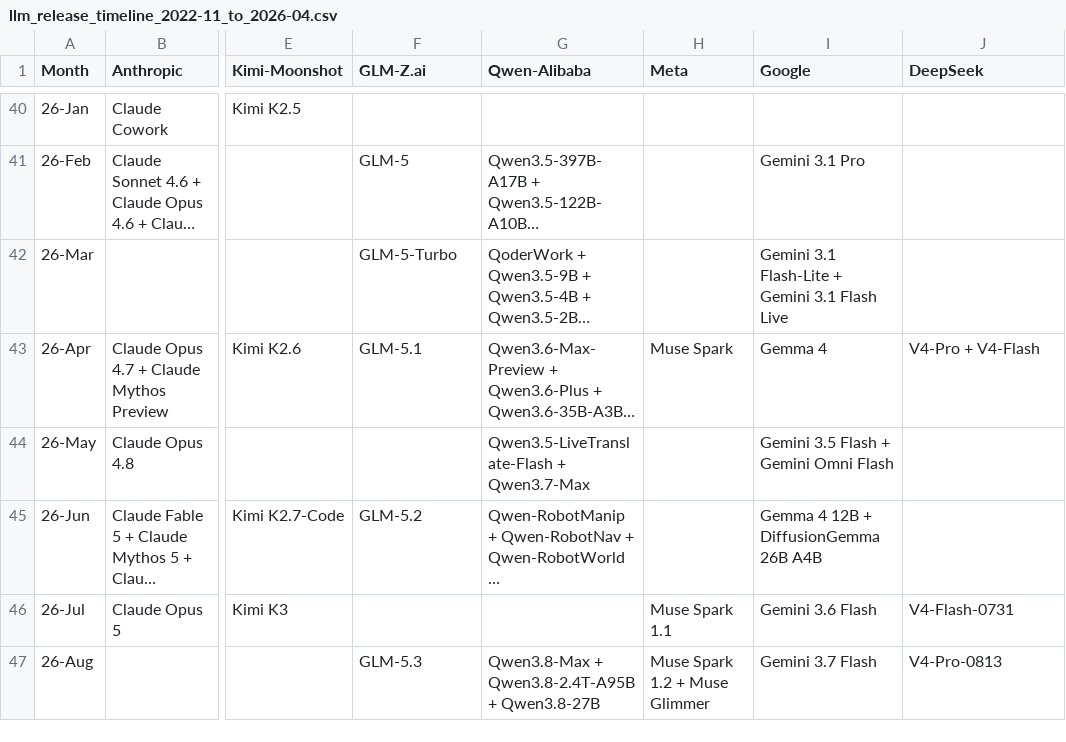
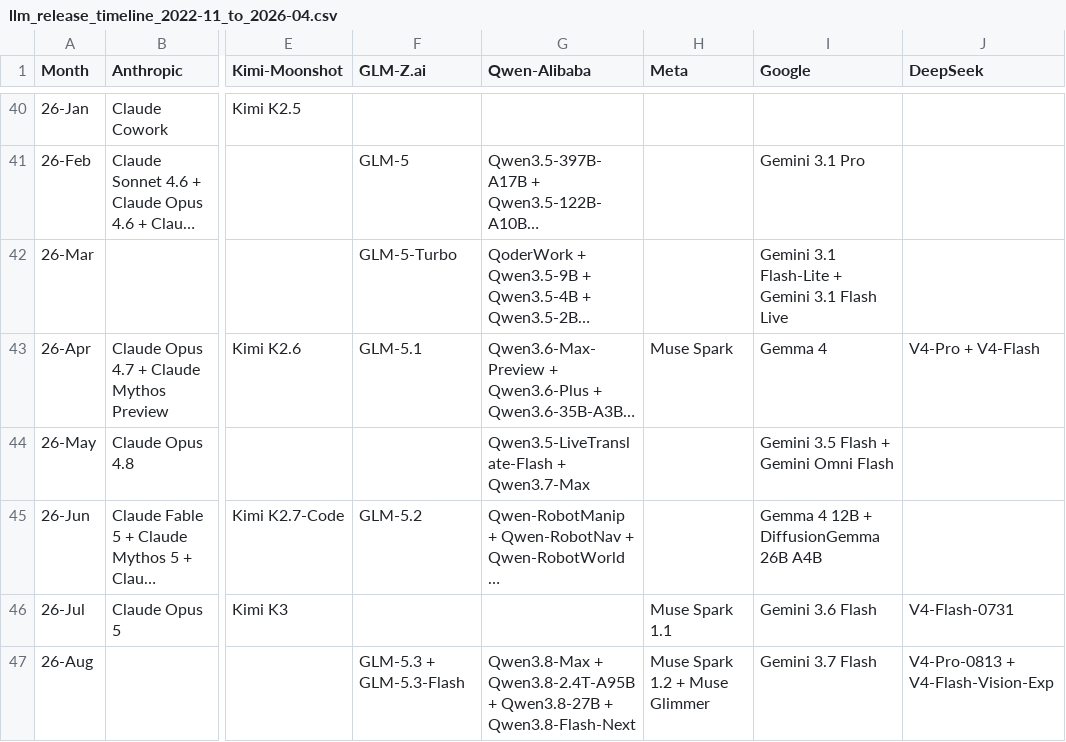
Before and after one commit to Physics-Lee/Monthly_Table_of_LLM_Releasing, a CSV file: llm_release_timeline_2022-11_to_2026-04.csv, drawn as a sheet; only a part is shown, gaps mark what is left out; long unchanged cells end in …; the diff names each change by its address in the sheet, - before the commit and + after, or states it on an @@ line.

Commit message:
data: add GLM-5.3-Flash, Qwen3.8-Flash-Next, V4-Flash-Vision-Exp (26-Aug)

```diff
--- a/llm_release_timeline_2022-11_to_2026-04.csv
+++ b/llm_release_timeline_2022-11_to_2026-04.csv
-F47 (GLM-Z.ai): GLM-5.3
+F47 (GLM-Z.ai): GLM-5.3 + GLM-5.3-Flash
-G47 (Qwen-Alibaba): …+ Qwen3.8-27B
+G47 (Qwen-Alibaba): …+ Qwen3.8-27B + Qwen3.8-Flash-Next
-J47 (DeepSeek): V4-Pro-0813
+J47 (DeepSeek): V4-Pro-0813 + V4-Flash-Vision-Exp
```
Also changed, not shown: 3 other files.
